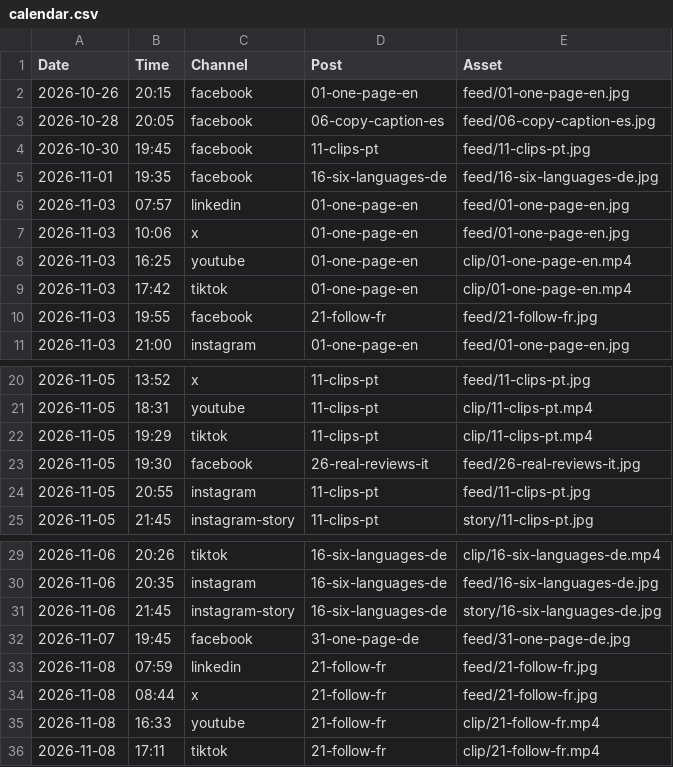
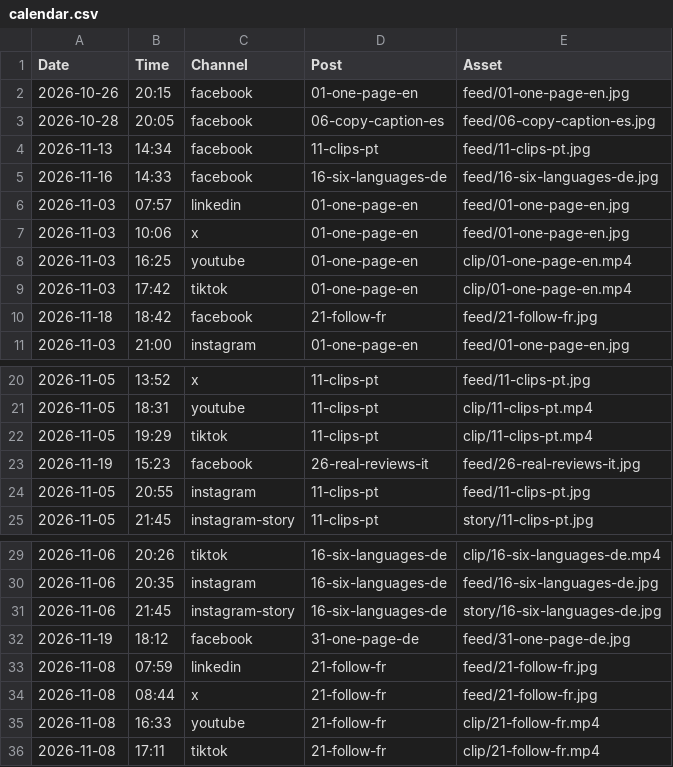
Before and after one commit to kaanmuar/kaanmuar.github.io, a CSV file: media/social-posts/promo-social-hub-2026-10/calendar.csv, drawn as a sheet; only a part is shown, gaps mark what is left out.

```diff
--- a/media/social-posts/promo-social-hub-2026-10/calendar.csv
+++ b/media/social-posts/promo-social-hub-2026-10/calendar.csv
@@ -3,4 +3,4 @@ Date,Time,Channel,Post,Asset
 2026-10-28,20:05,facebook,06-copy-caption-es,feed/06-copy-caption-es.jpg
-2026-10-30,19:45,facebook,11-clips-pt,feed/11-clips-pt.jpg
-2026-11-01,19:35,facebook,16-six-languages-de,feed/16-six-languages-de.jpg
+2026-11-13,14:34,facebook,11-clips-pt,feed/11-clips-pt.jpg
+2026-11-16,14:33,facebook,16-six-languages-de,feed/16-six-languages-de.jpg
 2026-11-03,07:57,linkedin,01-one-page-en,feed/01-one-page-en.jpg
@@ -9,3 +9,3 @@ Date,Time,Channel,Post,Asset
 2026-11-03,17:42,tiktok,01-one-page-en,clip/01-one-page-en.mp4
-2026-11-03,19:55,facebook,21-follow-fr,feed/21-follow-fr.jpg
+2026-11-18,18:42,facebook,21-follow-fr,feed/21-follow-fr.jpg
 2026-11-03,21:00,instagram,01-one-page-en,feed/01-one-page-en.jpg
@@ -22,3 +22,3 @@ Date,Time,Channel,Post,Asset
 2026-11-05,19:29,tiktok,11-clips-pt,clip/11-clips-pt.mp4
-2026-11-05,19:30,facebook,26-real-reviews-it,feed/26-real-reviews-it.jpg
+2026-11-19,15:23,facebook,26-real-reviews-it,feed/26-real-reviews-it.jpg
 2026-11-05,20:55,instagram,11-clips-pt,feed/11-clips-pt.jpg
@@ -31,3 +31,3 @@ Date,Time,Channel,Post,Asset
 2026-11-06,21:45,instagram-story,16-six-languages-de,story/16-six-languages-de.jpg
-2026-11-07,19:45,facebook,31-one-page-de,feed/31-one-page-de.jpg
+2026-11-19,18:12,facebook,31-one-page-de,feed/31-one-page-de.jpg
 2026-11-08,07:59,linkedin,21-follow-fr,feed/21-follow-fr.jpg
```
Also changed, not shown: media/social-posts/auto-2026-10-22/calendar.csv, media/social-posts/runs-2026-10/calendar.csv, 6 other files.
